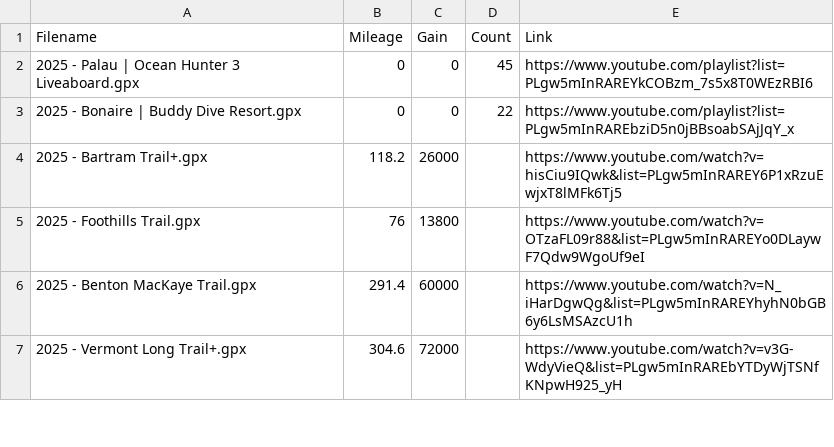
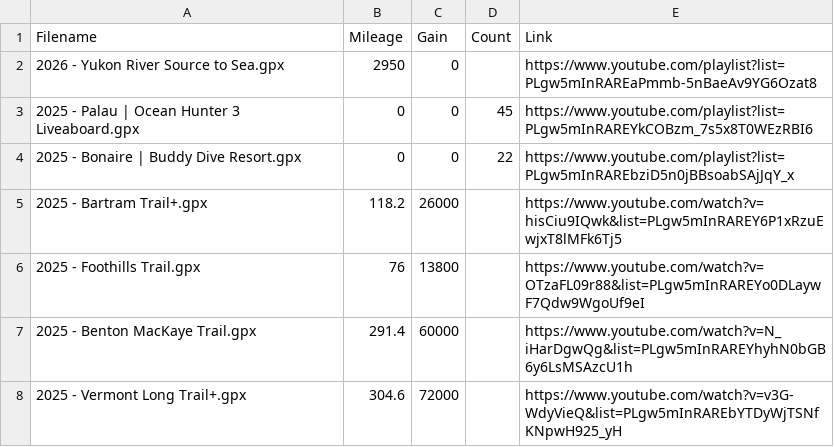
Before and after one commit to MattOnAMtn/MasochistAdventureMap, a CSV file: AdventureMapMetadata.csv, drawn as a sheet; only a part is shown; the diff names each change by its address in the sheet, - before the commit and + after, or states it on an @@ line.

Commit message:
Update AdventureMapMetadata.csv

```diff
--- a/AdventureMapMetadata.csv
+++ b/AdventureMapMetadata.csv
+row 2: 2026 - Yukon River Source to Sea.gpx | 2950 | 0 |  | https://www.youtube.com/playlist?list=PLgw5mInRAREaPmmb-5nBaeAv9YG6Ozat8
```
